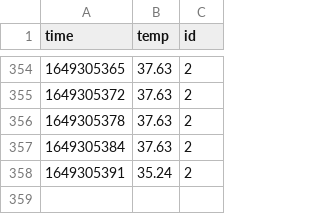
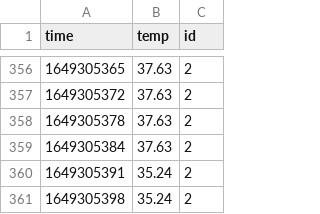
Before and after one commit to limonAlfredo/data, a CSV file: data/eddb.csv, drawn as a sheet; only a part is shown, gaps mark what is left out; the diff covers the shown part only.

```diff
--- a/data/eddb.csv
+++ b/data/eddb.csv
@@ -358 +360,2 @@
 "1649305391","35.24","2"
+"1649305398","35.24","2"
```
Also changed, not shown: 5 added rows and 3 removed rows elsewhere in this file.
